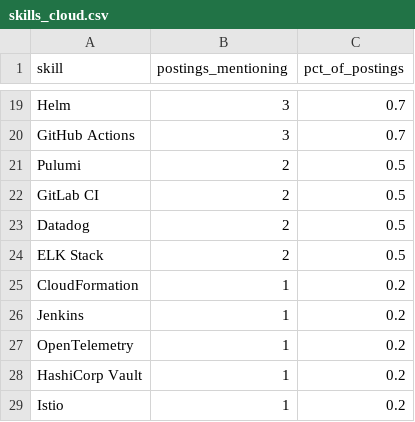
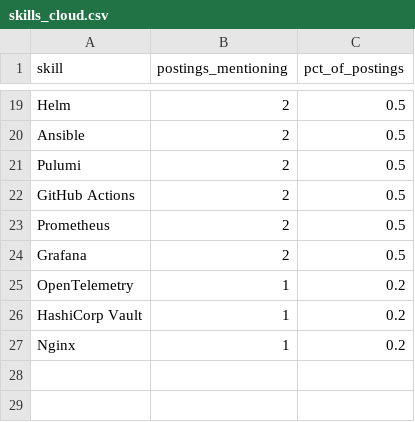
Before and after one commit to Rohith918/Devops-Skills-WordCloud, a CSV file: skills_cloud.csv, drawn as a sheet; only a part is shown, gaps mark what is left out; removed rows and columns are numbered as before the commit, all else as after; the diff covers the shown part only; the diff names each change by its address in the sheet, - before the commit and + after, or states it on an @@ line.

```diff
--- a/skills_cloud.csv
+++ b/skills_cloud.csv
-B19 (postings_mentioning): 3
+B19 (postings_mentioning): 2
-C19 (pct_of_postings): 0.7
+C19 (pct_of_postings): 0.5
-row 20: GitHub Actions | 3 | 0.7
+row 20: Ansible | 2 | 0.5
-A22 (skill): GitLab CI
+A22 (skill): GitHub Actions
-A23 (skill): Datadog
+A23 (skill): Prometheus
-A24 (skill): ELK Stack
+A24 (skill): Grafana
-row 25: CloudFormation | 1 | 0.2
-row 26: Jenkins | 1 | 0.2
-A27 (skill): Istio
+A27 (skill): Nginx
```
Also changed, not shown: 5 added rows, 5 removed rows and 22 edited cells elsewhere in this file, 2 other files.
